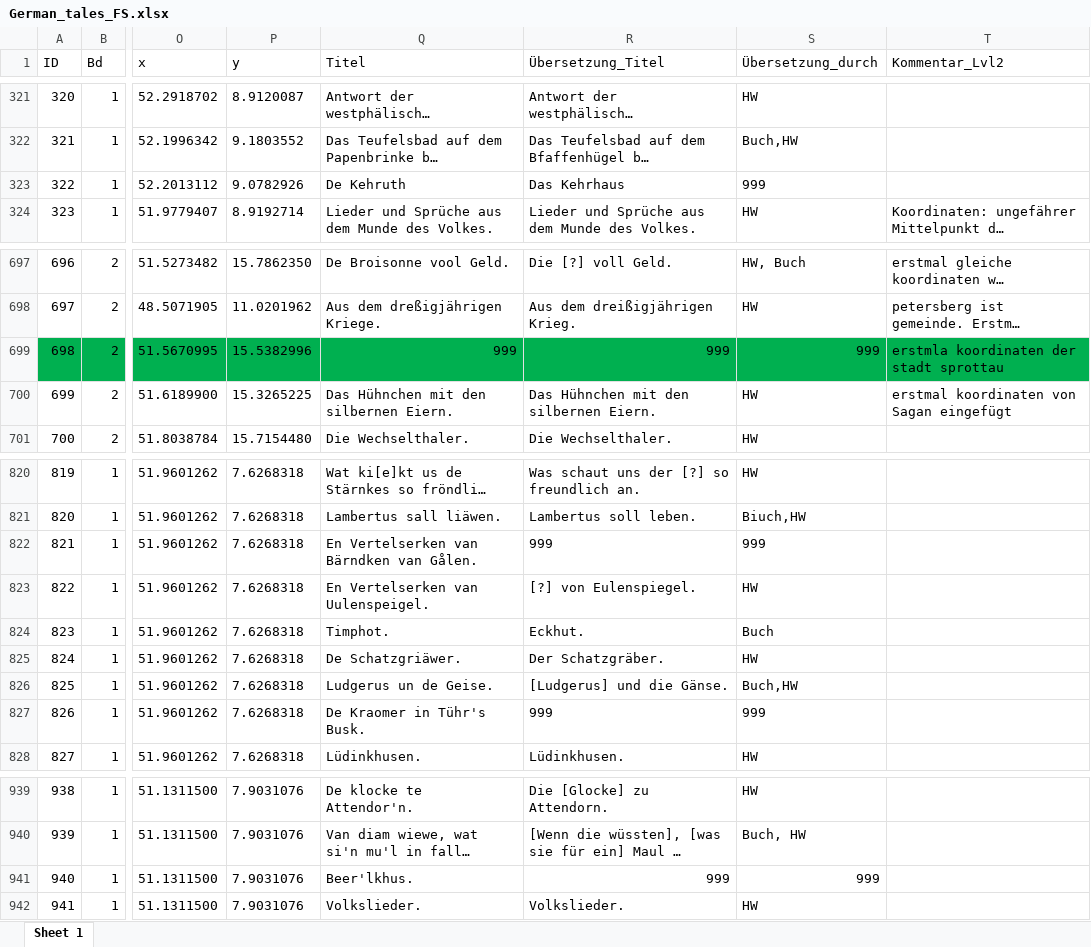
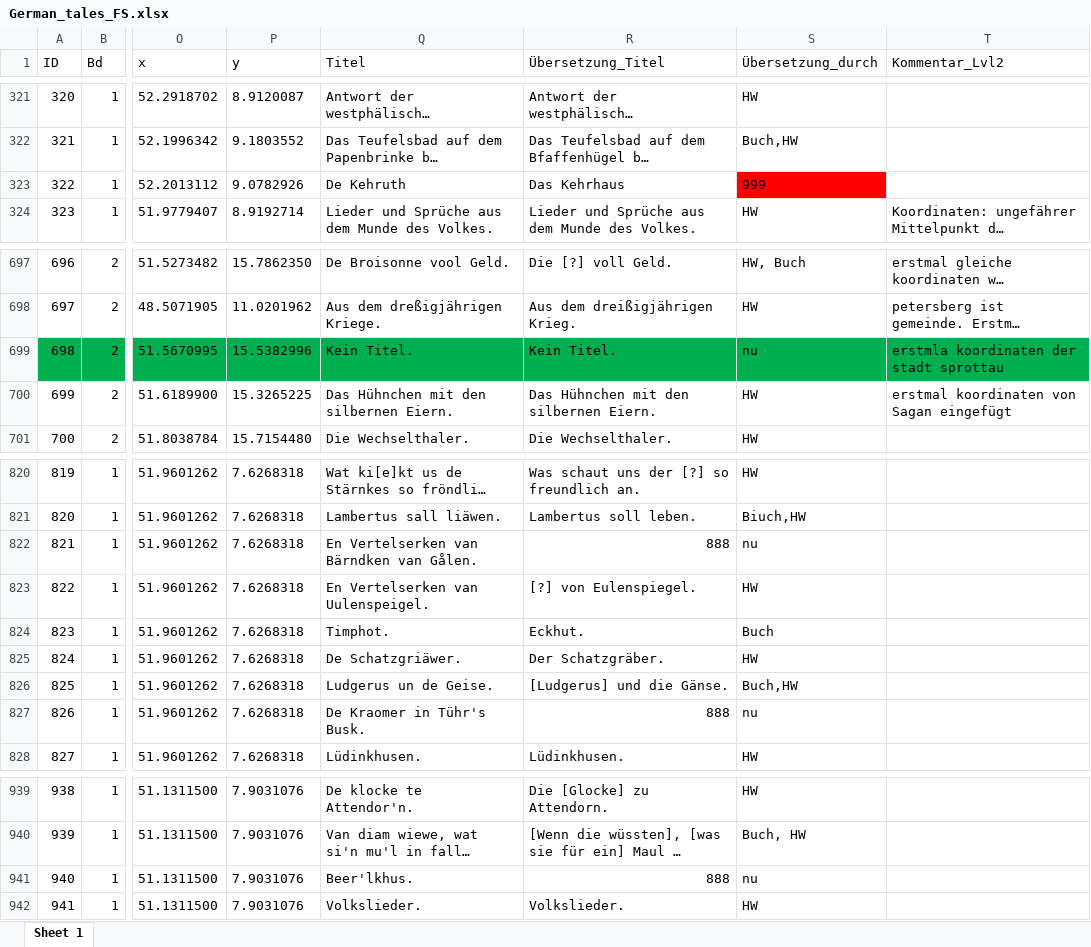
Before and after one commit to SchoenbergA/DWA, an Excel workbook: German_Tales/Data/German_tales_FS.xlsx, sheet Sheet 1, drawn as a sheet; only a part is shown, gaps mark what is left out; long unchanged cells end in …; values as stored, in another font and other column widths than the file's, no borders; the diff covers the shown part only; the diff names each change by its address in the sheet, - before the commit and + after, or states it on an @@ line.

```diff
--- a/German_Tales/Data/German_tales_FS.xlsx (sheet Sheet 1)
+++ b/German_Tales/Data/German_tales_FS.xlsx (sheet Sheet 1)
-S323 fill: none
+S323 fill: #FF0000
-Q699 (Titel): 999
+Q699 (Titel): Kein Titel.
-R699 (Übersetzung_Titel): 999
+R699 (Übersetzung_Titel): Kein Titel.
-S699 (Übersetzung_durch): 999
+S699 (Übersetzung_durch): nu
-R822 (Übersetzung_Titel): 999
+R822 (Übersetzung_Titel): 888
-S822 (Übersetzung_durch): 999
+S822 (Übersetzung_durch): nu
-R827 (Übersetzung_Titel): 999
+R827 (Übersetzung_Titel): 888
-S827 (Übersetzung_durch): 999
+S827 (Übersetzung_durch): nu
-R941 (Übersetzung_Titel): 999
+R941 (Übersetzung_Titel): 888
-S941 (Übersetzung_durch): 999
+S941 (Übersetzung_durch): nu
```
Also changed, not shown: 35 edited cells and cell formats elsewhere in this sheet.
